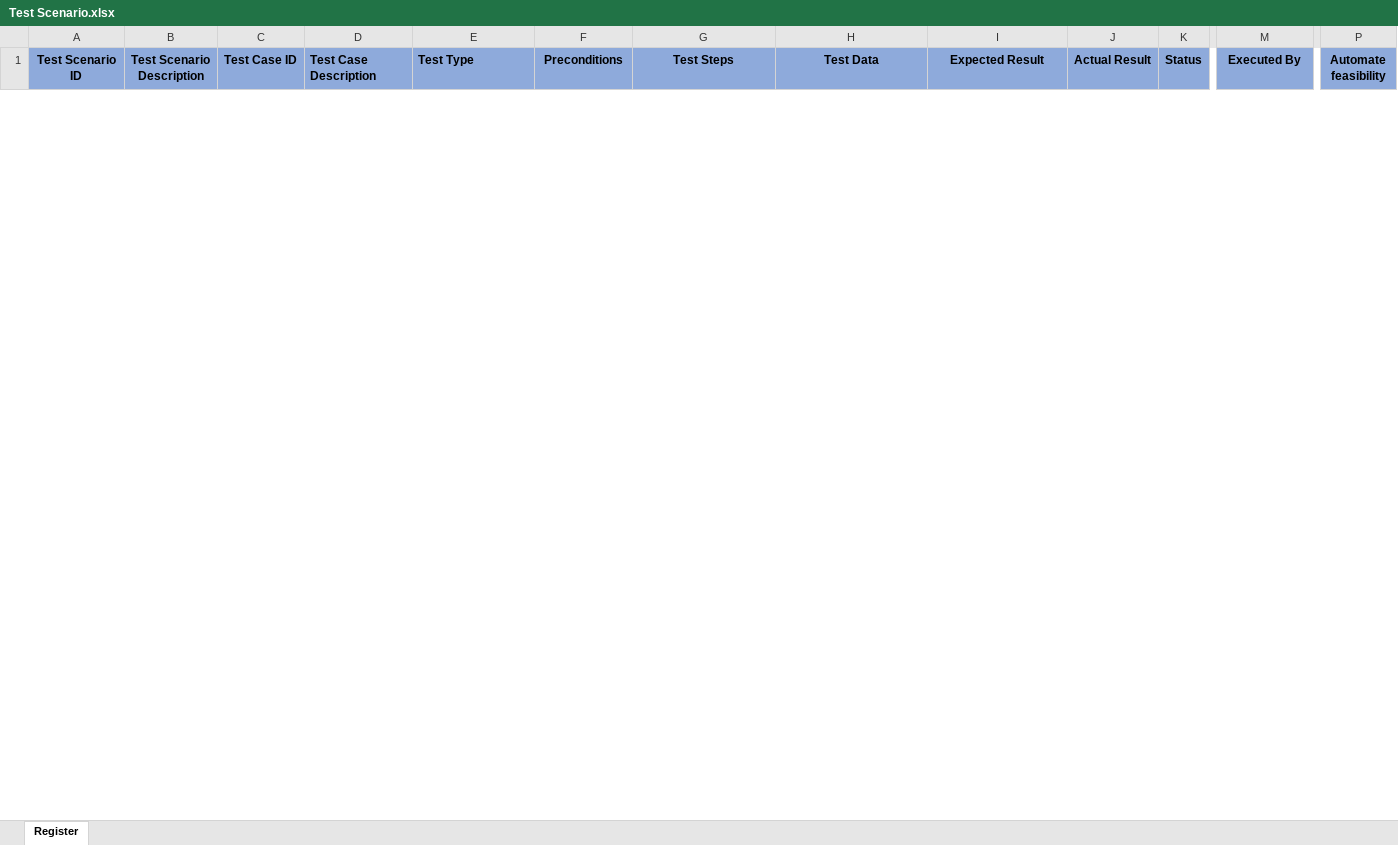
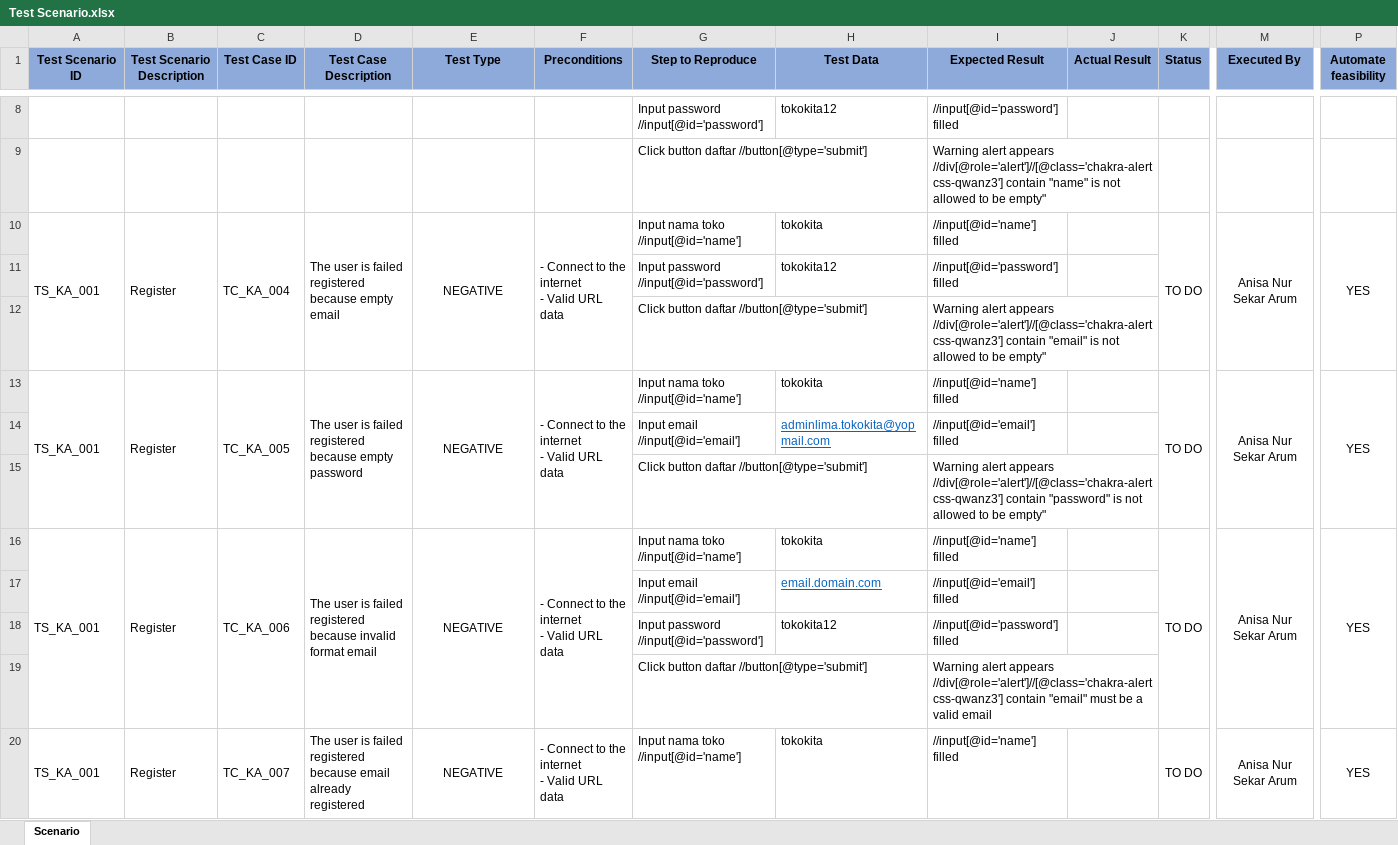
Before and after one commit to anisanursekararum/Scenario-Testing-KasirAja, an Excel workbook: Test Scenario.xlsx, sheet Scenario, drawn as a sheet; only a part is shown, gaps mark what is left out; values as stored, in another font and other column widths than the file's, no borders; conditional formats not drawn; rows hold the shown columns only; ↵ is a line break in a cell; the diff covers the shown part only; the diff names each change by its address in the sheet, - before the commit and + after, or states it on an @@ line.

Commit message:
add scenario register and notes.txt

```diff
--- a/Test Scenario.xlsx (sheet Scenario)
+++ b/Test Scenario.xlsx (sheet Scenario)
-sheet tab: Register
+sheet tab: Scenario
-D1:E1 alignment: left
+D1:E1 alignment: center
-G1: Test Steps
+G1: Step to Reproduce
+row 8:  |  |  |  |  |  | Input password //input[@id='password'] | tokokita12 | //input[@id='password'] filled
+row 9:  |  |  |  |  |  | Click button daftar //button[@type='submit'] |  | Warning alert appears //div[@role='alert']//[@class='chakra-alert css-qwanz3'] contain "name" is not allowed to be empty"
+row 10: TS_KA_001 | Register | TC_KA_004 | The user is failed registered because empty email | NEGATIVE | - Connect to the internet ↵ - Valid URL data | Input nama toko //input[@id='name'] | tokokita | //input[@id='name'] filled |  | TO DO | Anisa Nur Sekar Arum | YES
+row 11:  |  |  |  |  |  | Input password //input[@id='password'] | tokokita12 | //input[@id='password'] filled
+row 12:  |  |  |  |  |  | Click button daftar //button[@type='submit'] |  | Warning alert appears //div[@role='alert']//[@class='chakra-alert css-qwanz3'] contain "email" is not allowed to be empty"
+row 13: TS_KA_001 | Register | TC_KA_005 | The user is failed registered because empty password | NEGATIVE | - Connect to the internet ↵ - Valid URL data | Input nama toko //input[@id='name'] | tokokita | //input[@id='name'] filled |  | TO DO | Anisa Nur Sekar Arum | YES
+row 14:  |  |  |  |  |  | Input email //input[@id='email'] | adminlima.tokokita@yopmail.com | //input[@id='email'] filled
+row 15:  |  |  |  |  |  | Click button daftar //button[@type='submit'] |  | Warning alert appears //div[@role='alert']//[@class='chakra-alert css-qwanz3'] contain "password" is not allowed to be empty"
+row 16: TS_KA_001 | Register | TC_KA_006 | The user is failed registered because invalid format email | NEGATIVE | - Connect to the internet ↵ - Valid URL data | Input nama toko //input[@id='name'] | tokokita | //input[@id='name'] filled |  | TO DO | Anisa Nur Sekar Arum | YES
+row 17:  |  |  |  |  |  | Input email //input[@id='email'] | email.domain.com | //input[@id='email'] filled
+row 18:  |  |  |  |  |  | Input password //input[@id='password'] | tokokita12 | //input[@id='password'] filled
+row 19:  |  |  |  |  |  | Click button daftar //button[@type='submit'] |  | Warning alert appears //div[@role='alert']//[@class='chakra-alert css-qwanz3'] contain "email" must be a valid email
+row 20: TS_KA_001 | Register | TC_KA_007 | The user is failed registered because email already registered | NEGATIVE | - Connect to the internet ↵ - Valid URL data | Input nama toko //input[@id='name'] | tokokita | //input[@id='name'] filled |  | TO DO | Anisa Nur Sekar Arum | YES
```
Also changed, not shown: 23 added rows and 6 removed rows elsewhere in this sheet, 1 other file.
